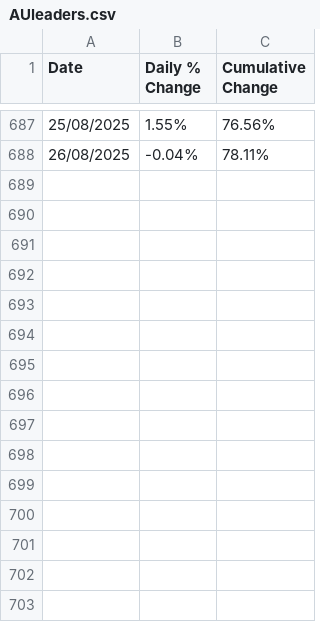
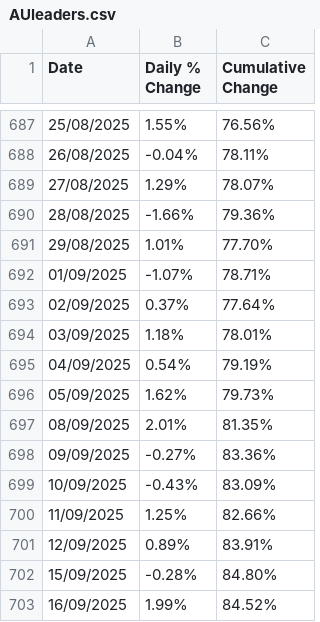
Before and after one commit to samhinz1/suubeeportfolio, a CSV file: public/data/AUleaders.csv, drawn as a sheet; only a part is shown, gaps mark what is left out; the diff names each change by its address in the sheet, - before the commit and + after, or states it on an @@ line.

```diff
--- a/public/data/AUleaders.csv
+++ b/public/data/AUleaders.csv
+row 689: 27/08/2025 | 1.29% | 78.07%
+row 690: 28/08/2025 | -1.66% | 79.36%
+row 691: 29/08/2025 | 1.01% | 77.70%
+row 692: 01/09/2025 | -1.07% | 78.71%
+row 693: 02/09/2025 | 0.37% | 77.64%
+row 694: 03/09/2025 | 1.18% | 78.01%
+row 695: 04/09/2025 | 0.54% | 79.19%
+row 696: 05/09/2025 | 1.62% | 79.73%
+row 697: 08/09/2025 | 2.01% | 81.35%
+row 698: 09/09/2025 | -0.27% | 83.36%
+row 699: 10/09/2025 | -0.43% | 83.09%
+row 700: 11/09/2025 | 1.25% | 82.66%
+row 701: 12/09/2025 | 0.89% | 83.91%
+row 702: 15/09/2025 | -0.28% | 84.80%
+row 703: 16/09/2025 | 1.99% | 84.52%
```
Also changed, not shown: public/data/suubee performance data.csv, 2 other files.
